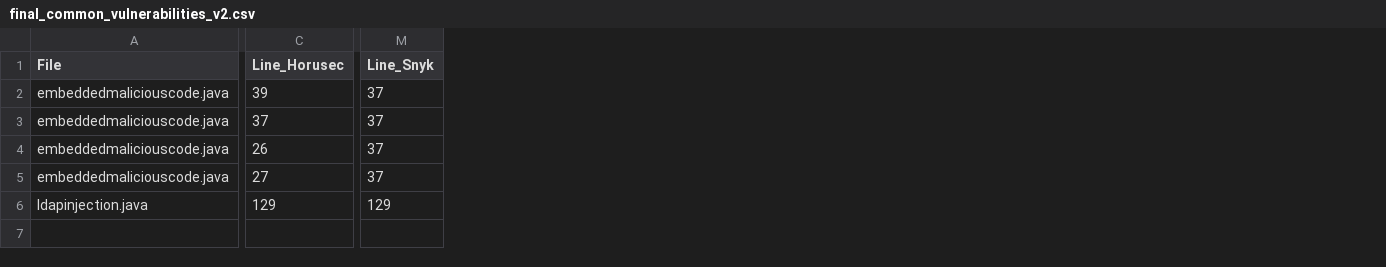
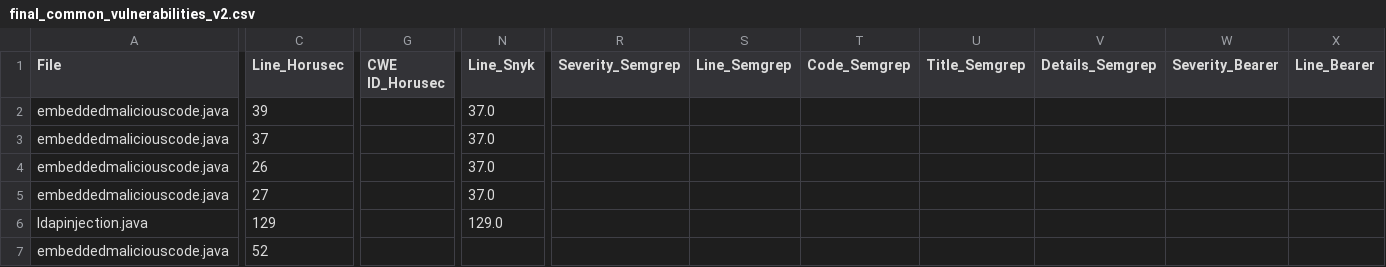
Before and after one commit to amarjeet2003/vulenrability-scanner, a CSV file: results/final_common_vulnerabilities_v2.csv, drawn as a sheet; only a part is shown, gaps mark what is left out; addresses are those after the commit; rows hold the shown columns only; the diff covers the shown part only; the diff names each change by its address in the sheet, - before the commit and + after, or states it on an @@ line.

```diff
--- a/results/final_common_vulnerabilities_v2.csv
+++ b/results/final_common_vulnerabilities_v2.csv
+column G (CWE ID_Horusec), empty
+column R (Severity_Semgrep), empty
+column S (Line_Semgrep), empty
+column T (Code_Semgrep), empty
+column U (Title_Semgrep), empty
+column V (Details_Semgrep), empty
+column W (Severity_Bearer), empty
+column X (Line_Bearer), empty
-N2:N5 (Line_Snyk): 37
+N2:N5 (Line_Snyk): 37.0
-N6 (Line_Snyk): 129
+N6 (Line_Snyk): 129.0
+row 7: embeddedmaliciouscode.java | 52
```
Also changed, not shown: 3 added columns elsewhere in this file, results/final_unique_vulnerabilities_v2.csv, 7 other files.
